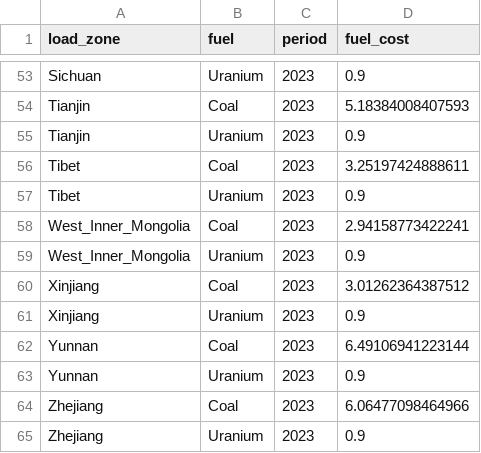
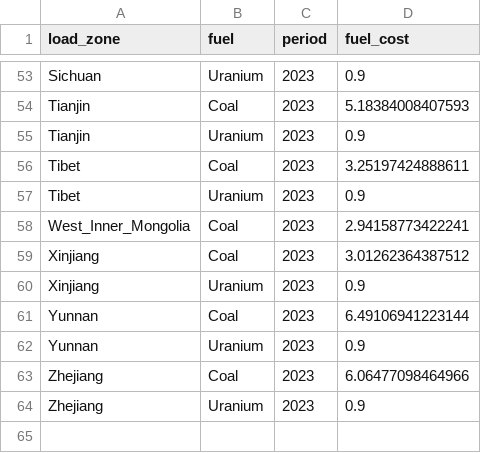
Before and after one commit to WEI-1228/switch, a CSV file: input/inputs/fuel_cost.csv, drawn as a sheet; only a part is shown, gaps mark what is left out.

```diff
--- a/input/inputs/fuel_cost.csv
+++ b/input/inputs/fuel_cost.csv
@@ -58,3 +58,2 @@ Tibet,Uranium,2023,0.9
 West_Inner_Mongolia,Coal,2023,2.94158773422241
-West_Inner_Mongolia,Uranium,2023,0.9
 Xinjiang,Coal,2023,3.01262364387512
```
Also changed, not shown: input/inputs/gen_build_costs.csv, input/inputs/timepoints.csv, 35 other files.
